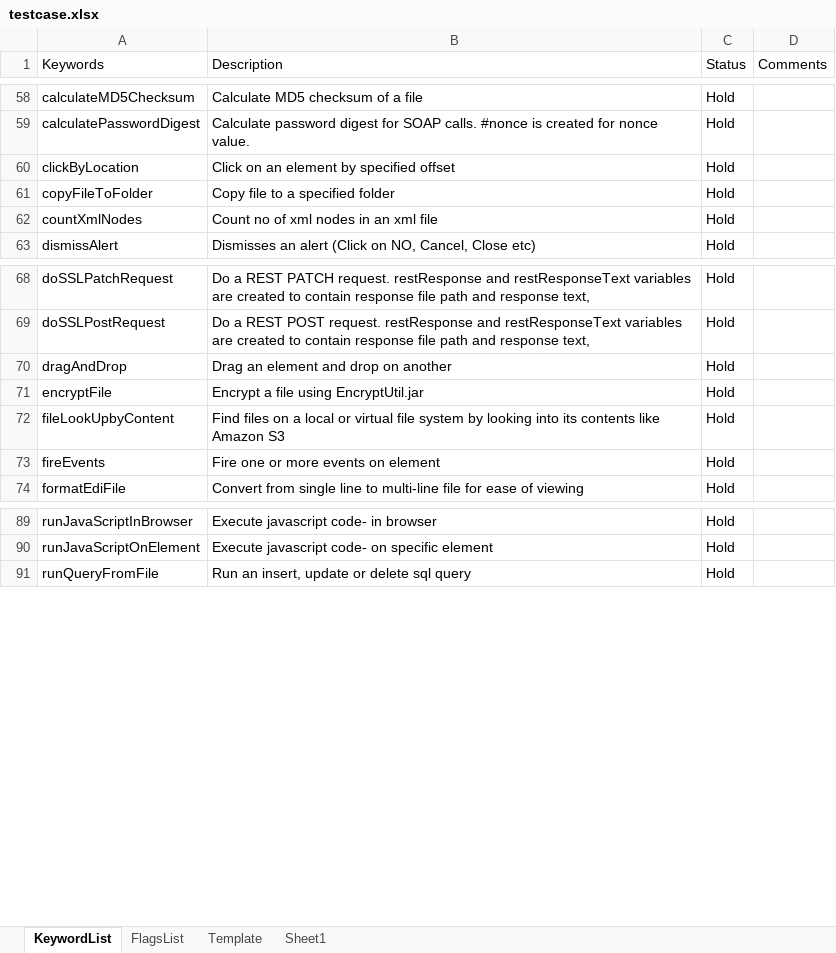
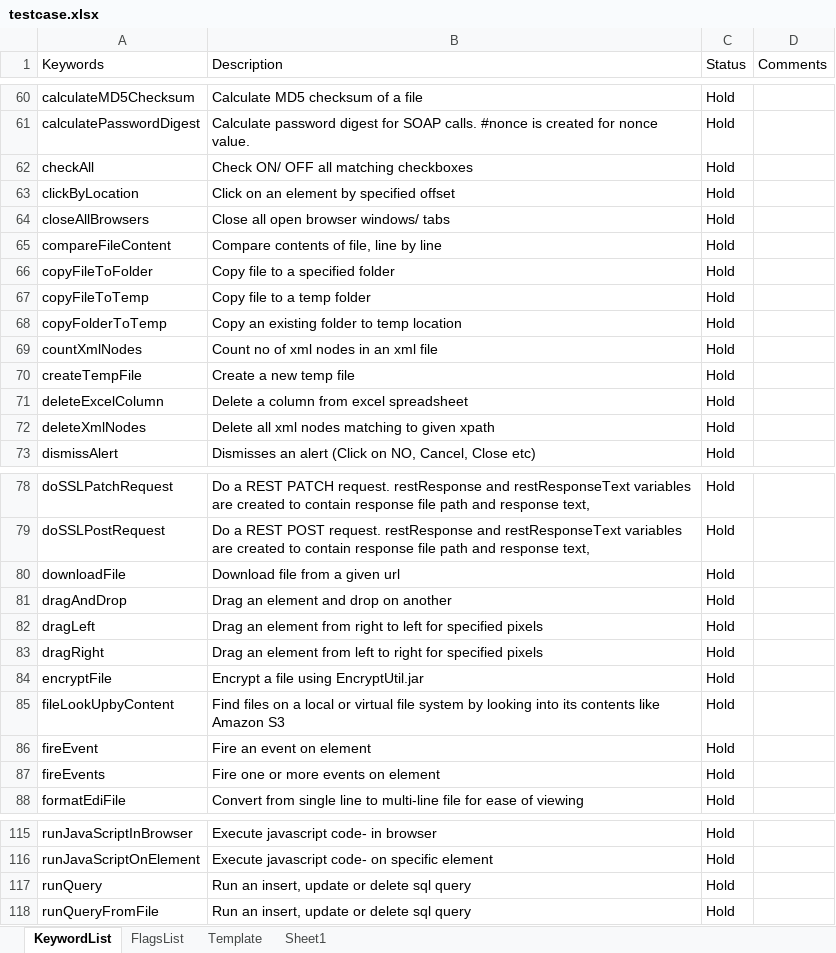
Before and after one commit to iamgauravkhanna/automation-repository-java, an Excel workbook: Raftaar/assets/testcase.xlsx, sheet KeywordList, drawn as a sheet; only a part is shown, gaps mark what is left out; values as stored, in another font and other column widths than the file's, no cell formats; the diff covers the shown part only; the diff names each change by its address in the sheet, - before the commit and + after, or states it on an @@ line.

```diff
--- a/Raftaar/assets/testcase.xlsx (sheet KeywordList)
+++ b/Raftaar/assets/testcase.xlsx (sheet KeywordList)
+row 62: checkAll | Check ON/ OFF all matching checkboxes | Hold
+row 64: closeAllBrowsers | Close all open browser windows/ tabs | Hold
+row 65: compareFileContent | Compare contents of file, line by line | Hold
+row 67: copyFileToTemp | Copy file to a temp folder | Hold
+row 68: copyFolderToTemp | Copy an existing folder to temp location | Hold
+row 70: createTempFile | Create a new temp file | Hold
+row 71: deleteExcelColumn | Delete a column from excel spreadsheet | Hold
+row 72: deleteXmlNodes | Delete all xml nodes matching to given xpath | Hold
+row 80: downloadFile | Download file from a given url | Hold
+row 82: dragLeft | Drag an element from right to left for specified pixels | Hold
+row 83: dragRight | Drag an element from left to right for specified pixels | Hold
+row 86: fireEvent | Fire an event on element | Hold
+row 117: runQuery | Run an insert, update or delete sql query | Hold
```
Also changed, not shown: 25 added rows, 40 removed rows and 1 edited cell elsewhere in this sheet, cell formats, 6 other files.
